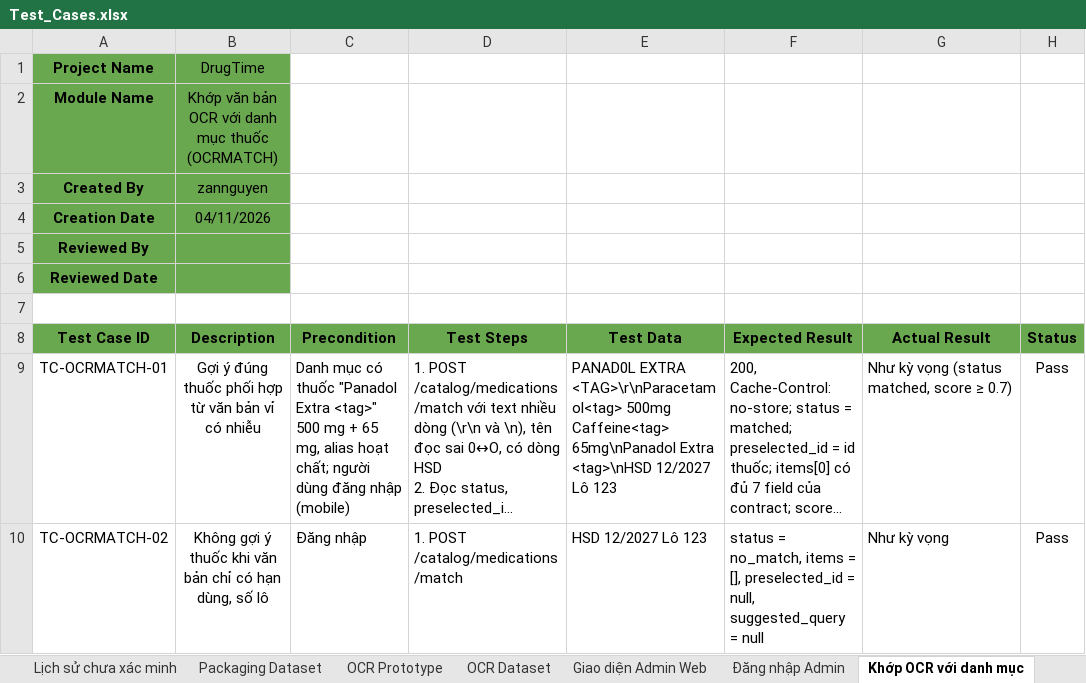
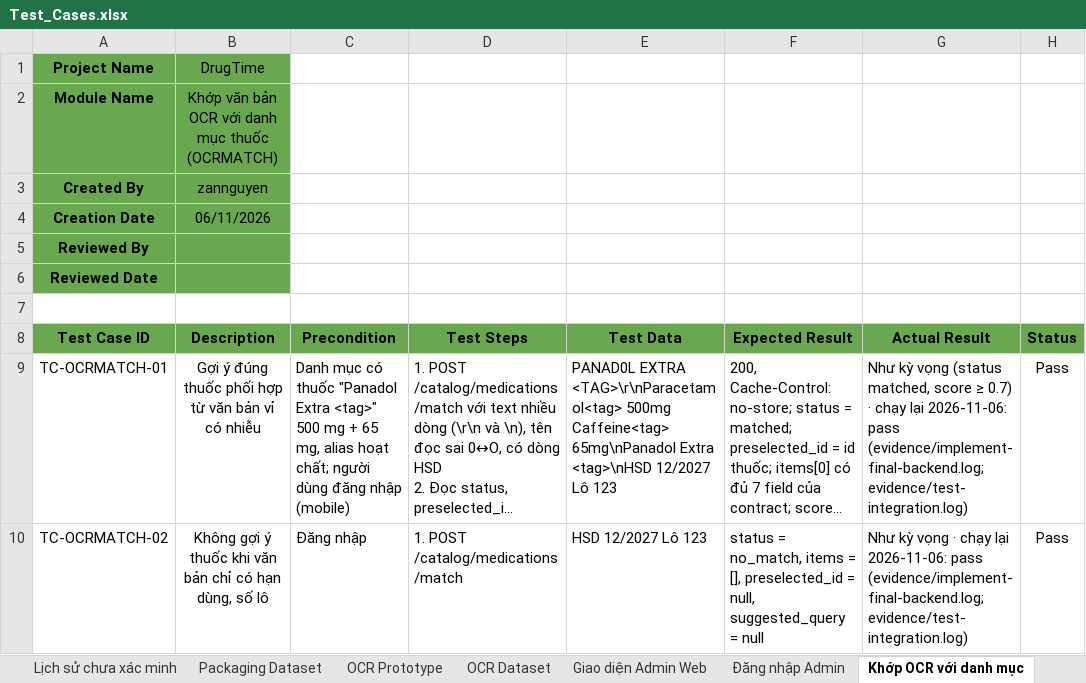
Before and after one commit to DrugTime-C1SE-07/DrugTime-docs, an Excel workbook: Team1_DTU/04_Quality_&_Testing/Test_Cases.xlsx, sheet Khớp OCR với danh mục, drawn as a sheet; only a part is shown; long unchanged cells end in …; values as stored, in another font and other column widths than the file's, no borders; conditional formats not drawn; the diff covers the shown part only; the diff names each change by its address in the sheet, - before the commit and + after, or states it on an @@ line.

```diff
--- a/Team1_DTU/04_Quality_&_Testing/Test_Cases.xlsx (sheet Khớp OCR với danh mục)
+++ b/Team1_DTU/04_Quality_&_Testing/Test_Cases.xlsx (sheet Khớp OCR với danh mục)
-B4: 04/11/2026
+B4: 06/11/2026
-G9: …≥ 0.7)
+G9: …≥ 0.7) · chạy lại 2026-11-06: pass (evidence/implement-final-backend.log; evidence/test-integration.log)
-G10: …kỳ vọng
+G10: …kỳ vọng · chạy lại 2026-11-06: pass (evidence/implement-final-backend.log; evidence/test-integration.log)
```
Also changed, not shown: 17 added rows, 108 edited cells and cell formats elsewhere in this sheet, sheet Report.
